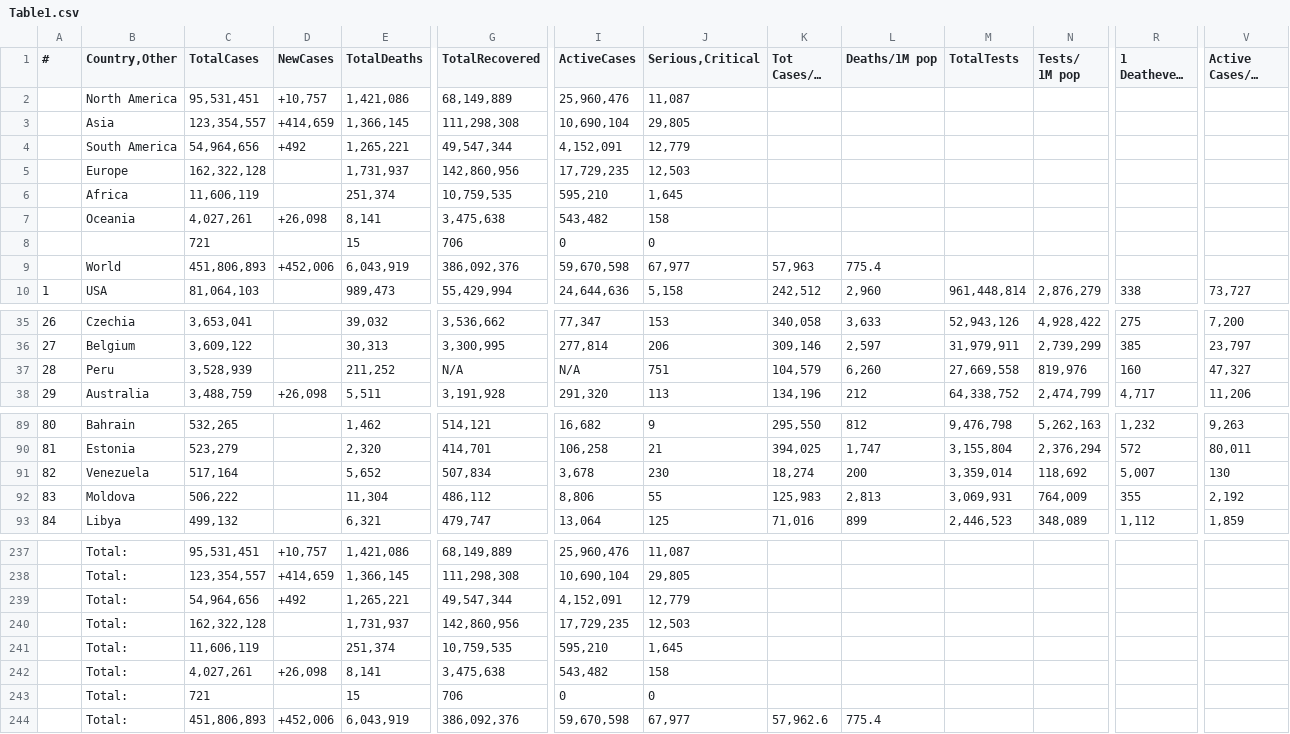
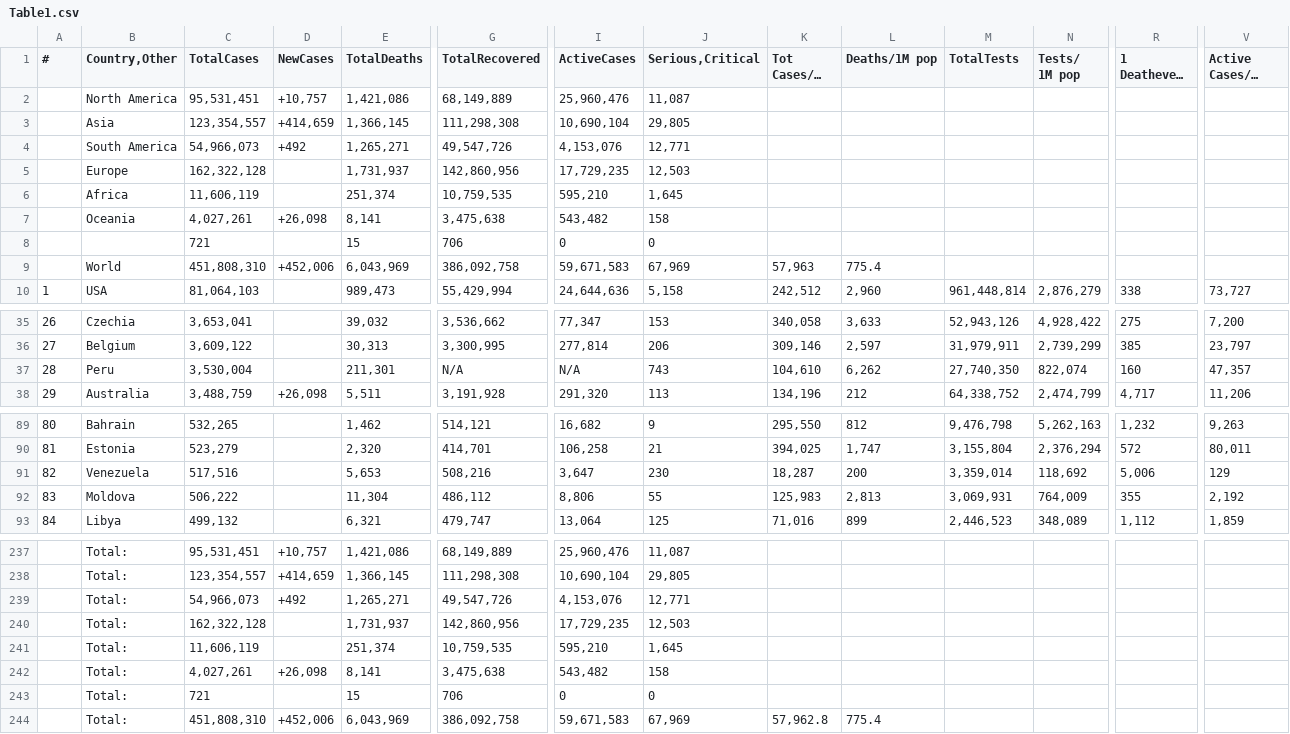
Before and after one commit to Covid-Data-API/Worldometer-Covid-Data-API, a CSV file: Table1.csv, drawn as a sheet; only a part is shown, gaps mark what is left out; long unchanged cells end in …; removed rows and columns are numbered as before the commit, all else as after; rows hold the shown columns only; the diff names each change by its address in the sheet, - before the commit and + after, or states it on an @@ line.

```diff
--- a/Table1.csv
+++ b/Table1.csv
-row 4:  | South America | 54,964,656 | +492 | 1,265,221 | 49,547,344 | 4,152,091 | 12,779
+row 4:  | South America | 54,966,073 | +492 | 1,265,271 | 49,547,726 | 4,153,076 | 12,771
-C9 (TotalCases): 451,806,893
+C9 (TotalCases): 451,808,310
-E9 (TotalDeaths): 6,043,919
+E9 (TotalDeaths): 6,043,969
-G9 (TotalRecovered): 386,092,376
+G9 (TotalRecovered): 386,092,758
-I9 (ActiveCases): 59,670,598
+I9 (ActiveCases): 59,671,583
-J9 (Serious,Critical): 67,977
+J9 (Serious,Critical): 67,969
-C37 (TotalCases): 3,528,939
+C37 (TotalCases): 3,530,004
-E37 (TotalDeaths): 211,252
+E37 (TotalDeaths): 211,301
-J37 (Serious,Critical): 751
+J37 (Serious,Critical): 743
-K37 (Tot Cases/1M pop): 104,579
+K37 (Tot Cases/1M pop): 104,610
-L37 (Deaths/1M pop): 6,260
+L37 (Deaths/1M pop): 6,262
-M37 (TotalTests): 27,669,558
+M37 (TotalTests): 27,740,350
-N37 (Tests/ 1M pop): 819,976
+N37 (Tests/ 1M pop): 822,074
-V37 (Active Cases/1M pop): 47,327
+V37 (Active Cases/1M pop): 47,357
-C91 (TotalCases): 517,164
+C91 (TotalCases): 517,516
-E91 (TotalDeaths): 5,652
+E91 (TotalDeaths): 5,653
-G91 (TotalRecovered): 507,834
+G91 (TotalRecovered): 508,216
-I91 (ActiveCases): 3,678
+I91 (ActiveCases): 3,647
-K91 (Tot Cases/1M pop): 18,274
+K91 (Tot Cases/1M pop): 18,287
-R91 (1 Deathevery X ppl): 5,007
+R91 (1 Deathevery X ppl): 5,006
-V91 (Active Cases/1M pop): 130
+V91 (Active Cases/1M pop): 129
-row 239:  | Total: | 54,964,656 | +492 | 1,265,221 | 49,547,344 | 4,152,091 | 12,779
+row 239:  | Total: | 54,966,073 | +492 | 1,265,271 | 49,547,726 | 4,153,076 | 12,771
-C244 (TotalCases): 451,806,893
+C244 (TotalCases): 451,808,310
-E244 (TotalDeaths): 6,043,919
+E244 (TotalDeaths): 6,043,969
-G244 (TotalRecovered): 386,092,376
+G244 (TotalRecovered): 386,092,758
-I244 (ActiveCases): 59,670,598
+I244 (ActiveCases): 59,671,583
-J244 (Serious,Critical): 67,977
+J244 (Serious,Critical): 67,969
-K244 (Tot Cases/1M pop): 57,962.6
+K244 (Tot Cases/1M pop): 57,962.8
```
Also changed, not shown: Table2.csv.
